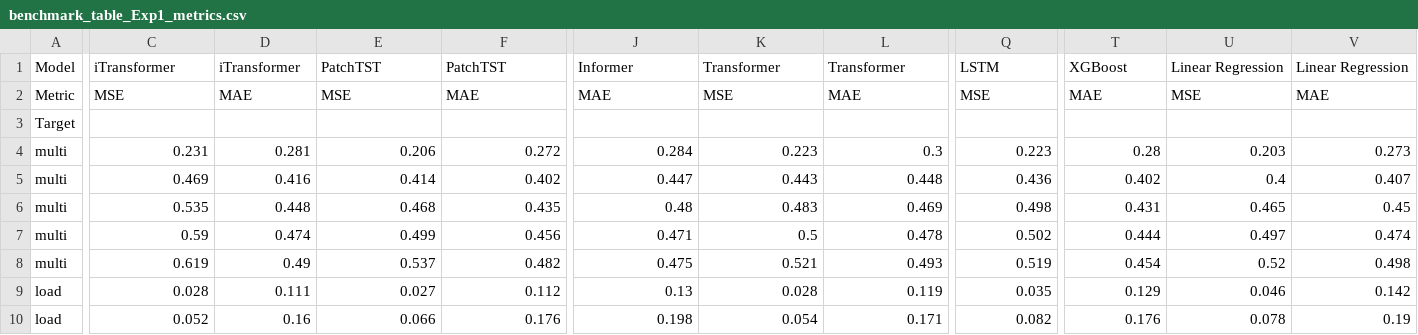
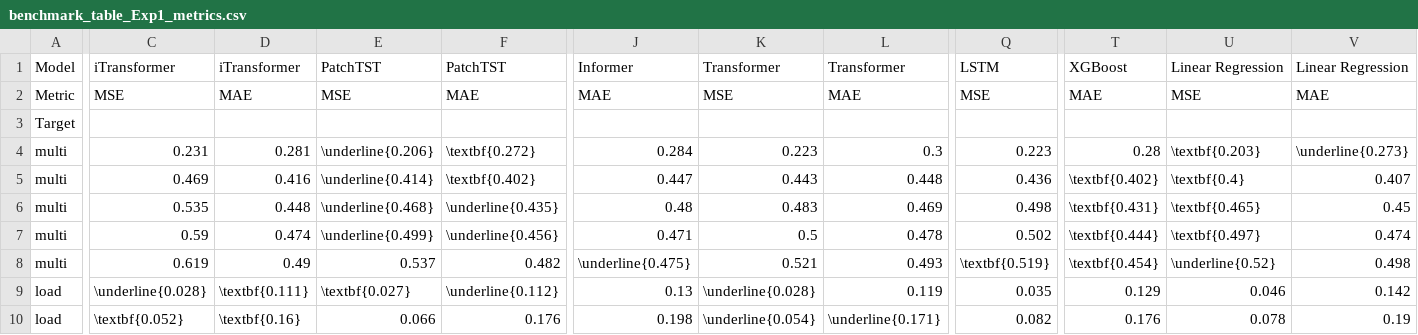
Before and after one commit to timweisbarth/attention-based-energy-forecasting, a CSV file: results/benchmark_table_Exp1_metrics.csv, drawn as a sheet; only a part is shown, gaps mark what is left out; the diff covers the shown part only; the diff names each change by its address in the sheet, - before the commit and + after, or states it on an @@ line.

Commit message:
Make latex table nice

```diff
--- a/results/benchmark_table_Exp1_metrics.csv
+++ b/results/benchmark_table_Exp1_metrics.csv
-E4: 0.206
+E4: \underline{0.206}
-F4: 0.272
+F4: \textbf{0.272}
-U4: 0.203
+U4: \textbf{0.203}
-V4: 0.273
+V4: \underline{0.273}
-E5: 0.414
+E5: \underline{0.414}
-F5: 0.402
+F5: \textbf{0.402}
-T5: 0.402
+T5: \textbf{0.402}
-U5: 0.4
+U5: \textbf{0.4}
-E6: 0.468
+E6: \underline{0.468}
-F6: 0.435
+F6: \underline{0.435}
-T6: 0.431
+T6: \textbf{0.431}
-U6: 0.465
+U6: \textbf{0.465}
-E7: 0.499
+E7: \underline{0.499}
-F7: 0.456
+F7: \underline{0.456}
-T7: 0.444
+T7: \textbf{0.444}
-U7: 0.497
+U7: \textbf{0.497}
-J8: 0.475
+J8: \underline{0.475}
-Q8: 0.519
+Q8: \textbf{0.519}
-T8: 0.454
+T8: \textbf{0.454}
-U8: 0.52
+U8: \underline{0.52}
-C9: 0.028
+C9: \underline{0.028}
-D9: 0.111
+D9: \textbf{0.111}
-E9: 0.027
+E9: \textbf{0.027}
-F9: 0.112
+F9: \underline{0.112}
-K9: 0.028
+K9: \underline{0.028}
-C10: 0.052
+C10: \textbf{0.052}
-D10: 0.16
+D10: \textbf{0.16}
-K10: 0.054
+K10: \underline{0.054}
-L10: 0.171
+L10: \underline{0.171}
```
Also changed, not shown: 53 edited cells elsewhere in this file, 4 other files.
